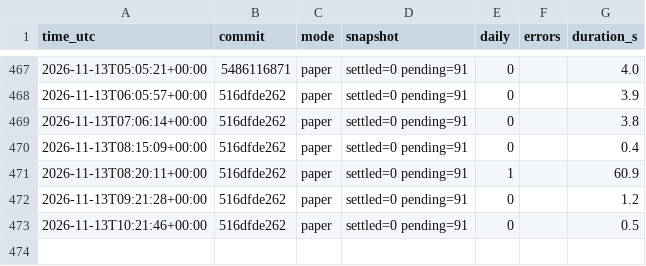
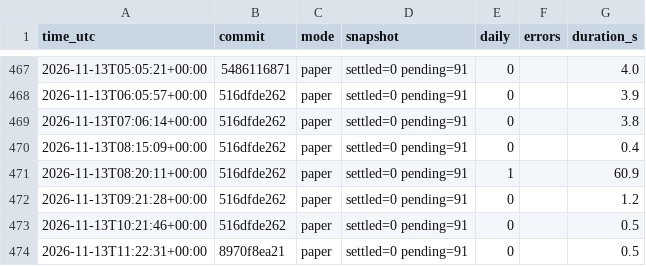
Before and after one commit to daijobudesu69/Crypto-FCL, a CSV file: state/runs.csv, drawn as a sheet; only a part is shown, gaps mark what is left out.

```diff
--- a/state/runs.csv
+++ b/state/runs.csv
@@ -473 +473,2 @@ time_utc,commit,mode,snapshot,daily,errors,duration_s
 2026-11-13T10:21:46+00:00,516dfde262,paper,settled=0 pending=91,0,,0.5
+2026-11-13T11:22:31+00:00,8970f8ea21,paper,settled=0 pending=91,0,,0.5
```
Also changed, not shown: 3 other files.
